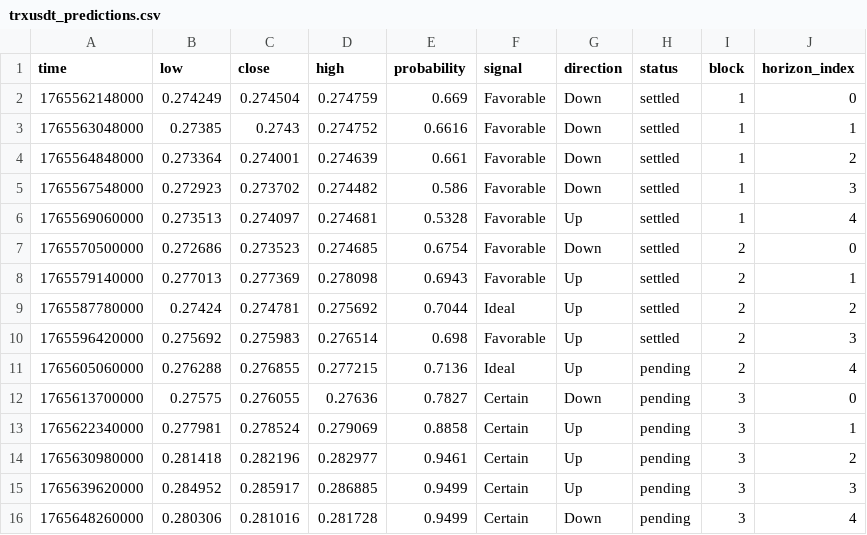
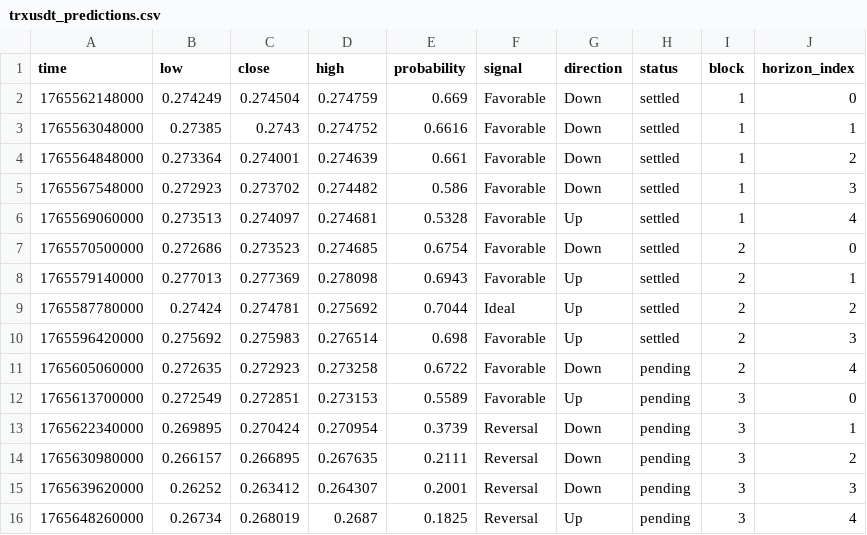
Before and after one commit to Cipherion-Market-Research/abacus-trading-view, a CSV file: data/crypto/trxusdt_predictions.csv, drawn as a sheet.

```diff
--- a/data/crypto/trxusdt_predictions.csv
+++ b/data/crypto/trxusdt_predictions.csv
@@ -10,7 +10,7 @@ time,low,close,high,probability,signal,direction,status,block,horizon_index
 1765596420000,0.275692,0.275983,0.276514,0.698,Favorable,Up,settled,2,3
-1765605060000,0.276288,0.276855,0.277215,0.7136,Ideal,Up,pending,2,4
-1765613700000,0.27575,0.276055,0.27636,0.7827,Certain,Down,pending,3,0
-1765622340000,0.277981,0.278524,0.279069,0.8858,Certain,Up,pending,3,1
-1765630980000,0.281418,0.282196,0.282977,0.9461,Certain,Up,pending,3,2
-1765639620000,0.284952,0.285917,0.286885,0.9499,Certain,Up,pending,3,3
-1765648260000,0.280306,0.281016,0.281728,0.9499,Certain,Down,pending,3,4
+1765605060000,0.272635,0.272923,0.273258,0.6722,Favorable,Down,pending,2,4
+1765613700000,0.272549,0.272851,0.273153,0.5589,Favorable,Up,pending,3,0
+1765622340000,0.269895,0.270424,0.270954,0.3739,Reversal,Down,pending,3,1
+1765630980000,0.266157,0.266895,0.267635,0.2111,Reversal,Down,pending,3,2
+1765639620000,0.26252,0.263412,0.264307,0.2001,Reversal,Down,pending,3,3
+1765648260000,0.26734,0.268019,0.2687,0.1825,Reversal,Up,pending,3,4
```
Also changed, not shown: 1 other file.
